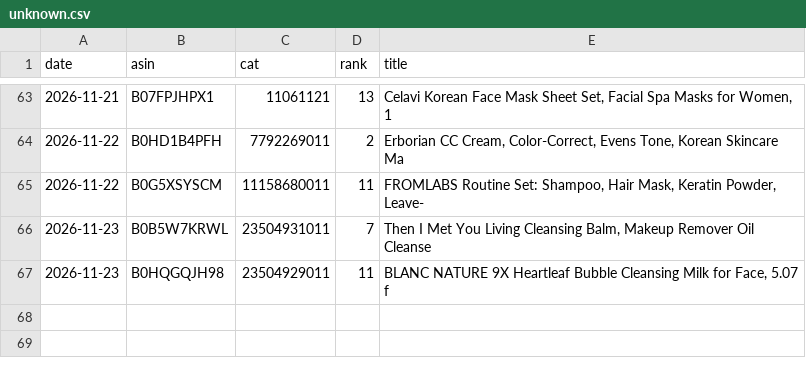
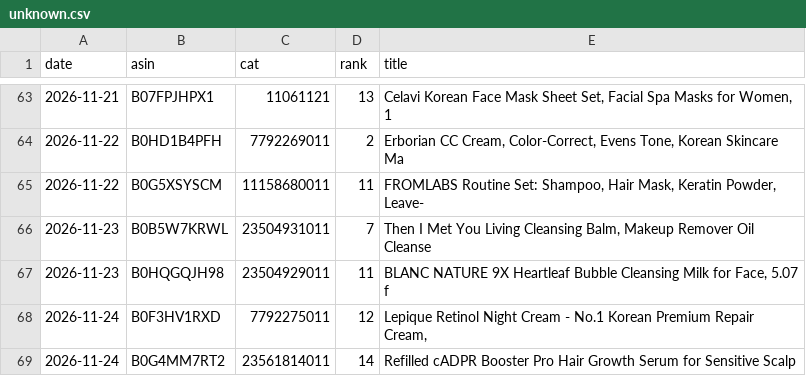
Before and after one commit to dayyyline-lgtm/coverage-dashboard, a CSV file: amazon-beauty-tracker/data/subcat/unknown.csv, drawn as a sheet; only a part is shown, gaps mark what is left out.

```diff
--- a/amazon-beauty-tracker/data/subcat/unknown.csv
+++ b/amazon-beauty-tracker/data/subcat/unknown.csv
@@ -67 +67,3 @@ date,asin,cat,rank,title
 2026-11-23,B0HQGQJH98,23504929011,11,"BLANC NATURE 9X Heartleaf Bubble Cleansing Milk for Face, 5.07 f"
+2026-11-24,B0F3HV1RXD,7792275011,12,"Lepique Retinol Night Cream - No.1 Korean Premium Repair Cream,"
+2026-11-24,B0G4MM7RT2,23561814011,14,Refilled cADPR Booster Pro Hair Growth Serum for Sensitive Scalp
```
Also changed, not shown: amazon-beauty-tracker/data/lists/days.csv, amazon-beauty-tracker/data/subcat/days.csv, 6 other files.
